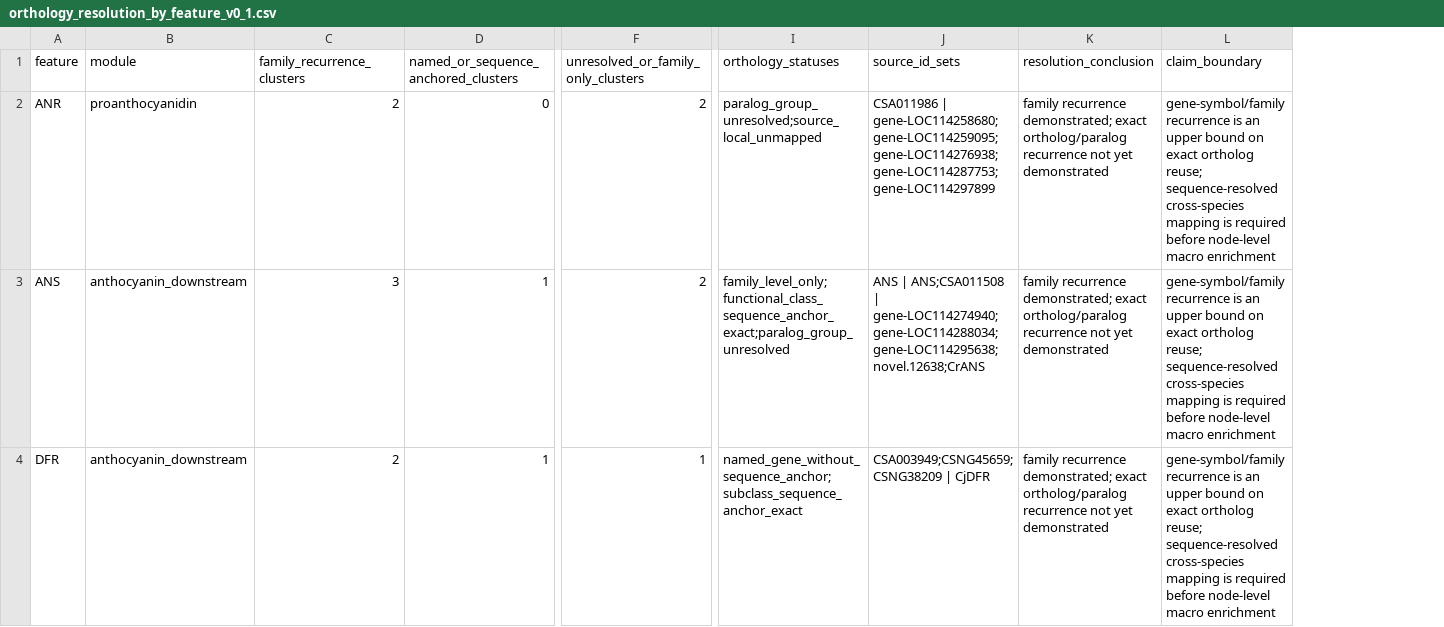
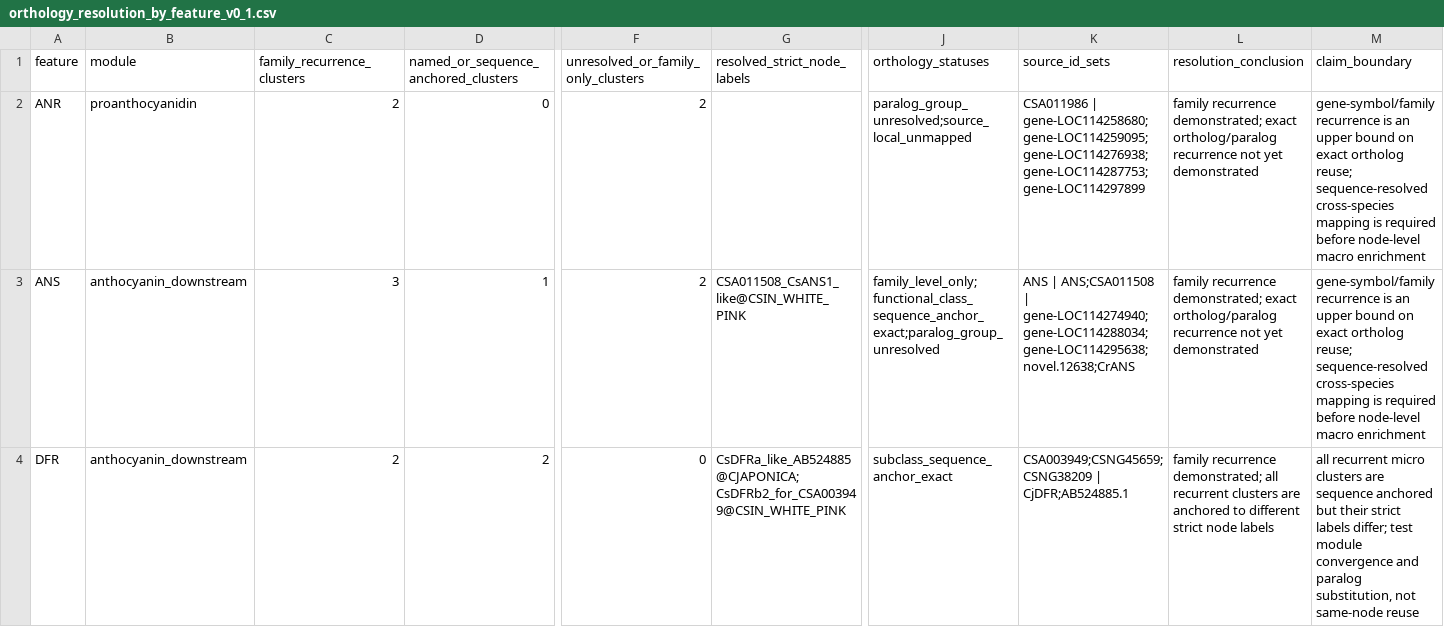
Before and after one commit to zuizui0223/chun, a CSV file: data/orthology_resolution_by_feature_v0_1.csv, drawn as a sheet; only a part is shown, gaps mark what is left out; addresses are those after the commit; the diff covers the shown part only; the diff names each change by its address in the sheet, - before the commit and + after, or states it on an @@ line.

```diff
--- a/data/orthology_resolution_by_feature_v0_1.csv
+++ b/data/orthology_resolution_by_feature_v0_1.csv
+column G (resolved_strict_node_labels), rows 3-4: CSA011508_CsANS1_like@CSIN_WHITE_PINK | CsDFRa_like_AB524885@CJAPONICA;CsDFRb2_for_CSA003949@CSIN_WHITE_PINK
-D4: 1
+D4: 2
-F4: 1
+F4: 0
-J4 (orthology_statuses): named_gene_without_sequence_anchor;subclass_sequence_anchor_exact
+J4 (orthology_statuses): subclass_sequence_anchor_exact
-K4 (source_id_sets): CSA003949;CSNG45659;CSNG38209 | CjDFR
+K4 (source_id_sets): CSA003949;CSNG45659;CSNG38209 | CjDFR;AB524885.1
-L4 (resolution_conclusion): …recurrence demonstrated; exact ortholog/paralog recurrence not yet demonstrated
+L4 (resolution_conclusion): …recurrence demonstrated; all recurrent clusters are anchored to different strict node labels
-M4 (claim_boundary): gene-symbol/family recurrence is an upper bound on exact ortholog reuse; sequence-resolved cross-species mapping is required before node-level macro enrichment
+M4 (claim_boundary): all recurrent micro clusters are sequence anchored but their strict labels differ; test module convergence and paralog substitution, not same-node reuse
```
Also changed, not shown: 7 edited cells elsewhere in this file, data/micro_accessibility_node_score_harmonized_v0_1.csv, data/pigment_node_source_id_crosswalk_v0_1.csv, 11 other files.
